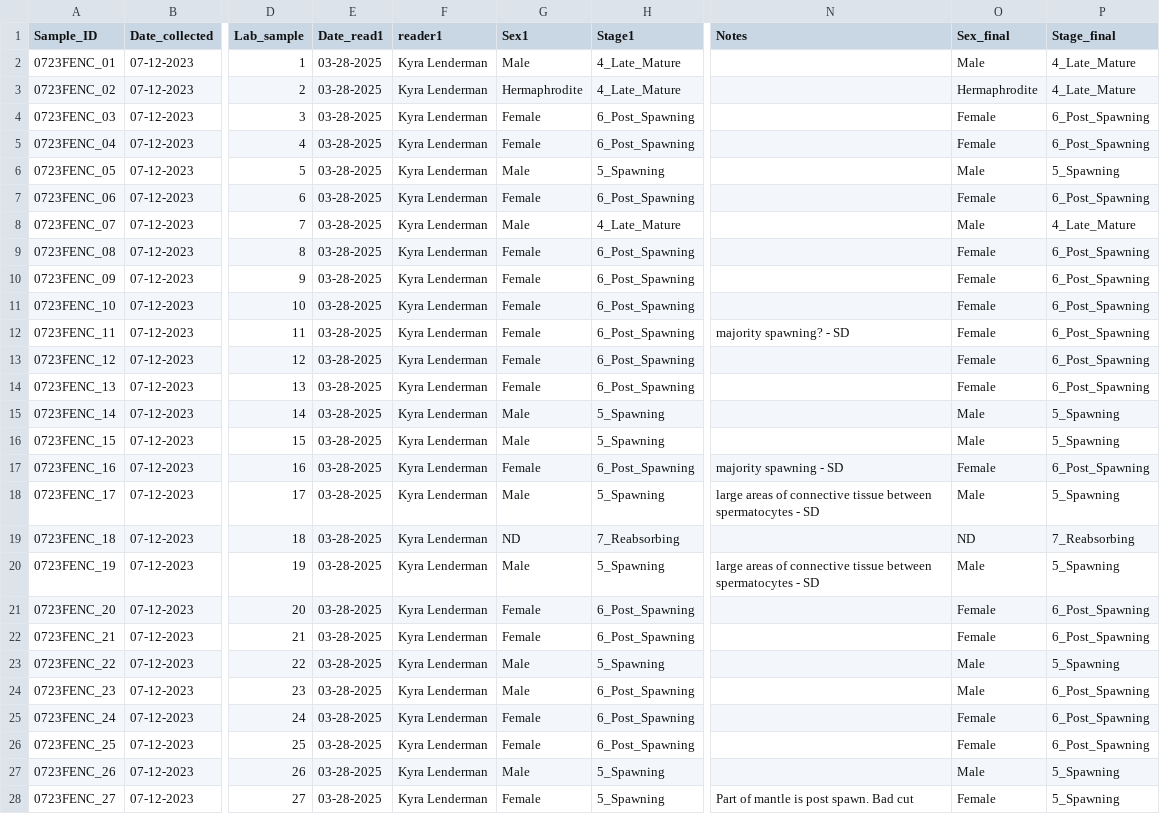
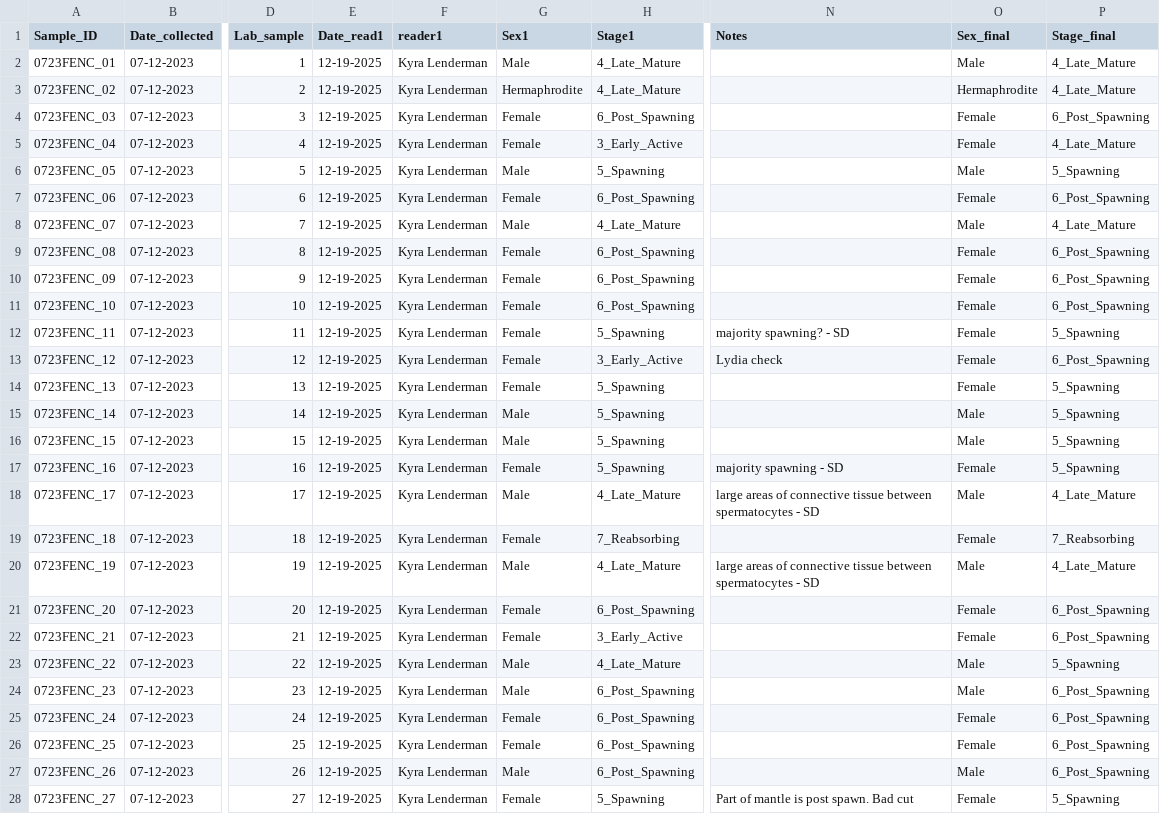
Before and after one commit to NEFSC/EAD-ASEB_EPA_LISS_Disease_Surveillance, a CSV file: Lab_Data_Reproduction/raw_data/0723FENC_Gonad_Scoring.csv, drawn as a sheet; only a part is shown, gaps mark what is left out; the diff covers the shown part only; the diff names each change by its address in the sheet, - before the commit and + after, or states it on an @@ line.

```diff
--- a/Lab_Data_Reproduction/raw_data/0723FENC_Gonad_Scoring.csv
+++ b/Lab_Data_Reproduction/raw_data/0723FENC_Gonad_Scoring.csv
-E2:E28 (Date_read1): 03-28-2025
+E2:E28 (Date_read1): 12-19-2025
-H5 (Stage1): 6_Post_Spawning
+H5 (Stage1): 3_Early_Active
-P5 (Stage_final): 6_Post_Spawning
+P5 (Stage_final): 4_Late_Mature
-H12 (Stage1): 6_Post_Spawning
+H12 (Stage1): 5_Spawning
-P12 (Stage_final): 6_Post_Spawning
+P12 (Stage_final): 5_Spawning
-H13 (Stage1): 6_Post_Spawning
+H13 (Stage1): 3_Early_Active
-N13 (Notes): (empty)
+N13 (Notes): Lydia check
-H14 (Stage1): 6_Post_Spawning
+H14 (Stage1): 5_Spawning
-P14 (Stage_final): 6_Post_Spawning
+P14 (Stage_final): 5_Spawning
-H17 (Stage1): 6_Post_Spawning
+H17 (Stage1): 5_Spawning
-P17 (Stage_final): 6_Post_Spawning
+P17 (Stage_final): 5_Spawning
-H18 (Stage1): 5_Spawning
+H18 (Stage1): 4_Late_Mature
-P18 (Stage_final): 5_Spawning
+P18 (Stage_final): 4_Late_Mature
-G19 (Sex1): ND
+G19 (Sex1): Female
-O19 (Sex_final): ND
+O19 (Sex_final): Female
-H20 (Stage1): 5_Spawning
+H20 (Stage1): 4_Late_Mature
-P20 (Stage_final): 5_Spawning
+P20 (Stage_final): 4_Late_Mature
-H22 (Stage1): 6_Post_Spawning
+H22 (Stage1): 3_Early_Active
-H23 (Stage1): 5_Spawning
+H23 (Stage1): 4_Late_Mature
-H27 (Stage1): 5_Spawning
+H27 (Stage1): 6_Post_Spawning
-P27 (Stage_final): 5_Spawning
+P27 (Stage_final): 6_Post_Spawning
```
Also changed, not shown: 4 edited cells elsewhere in this file, Lab_Data_Reproduction/output/Completeness_reproduction_score_data.csv, 11 other files.
